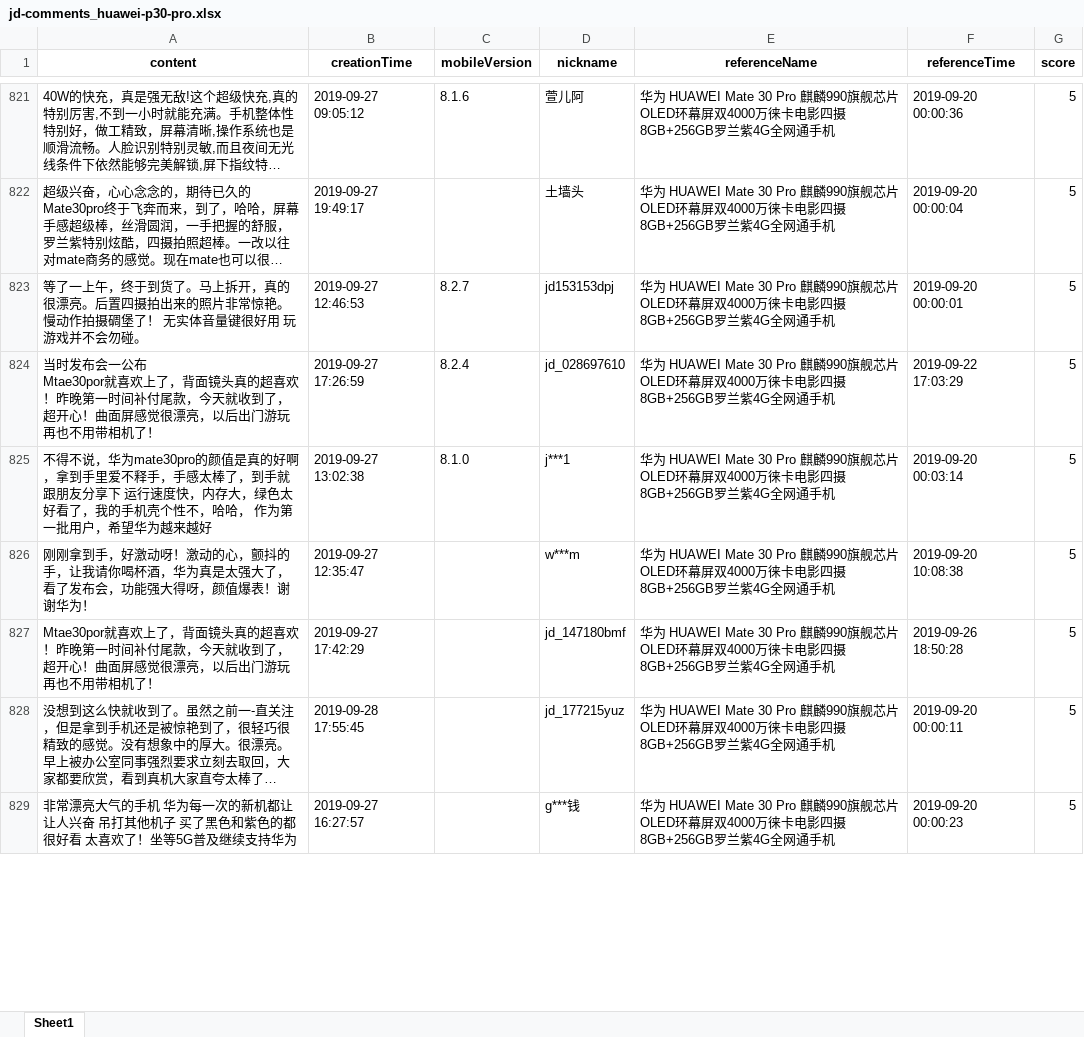
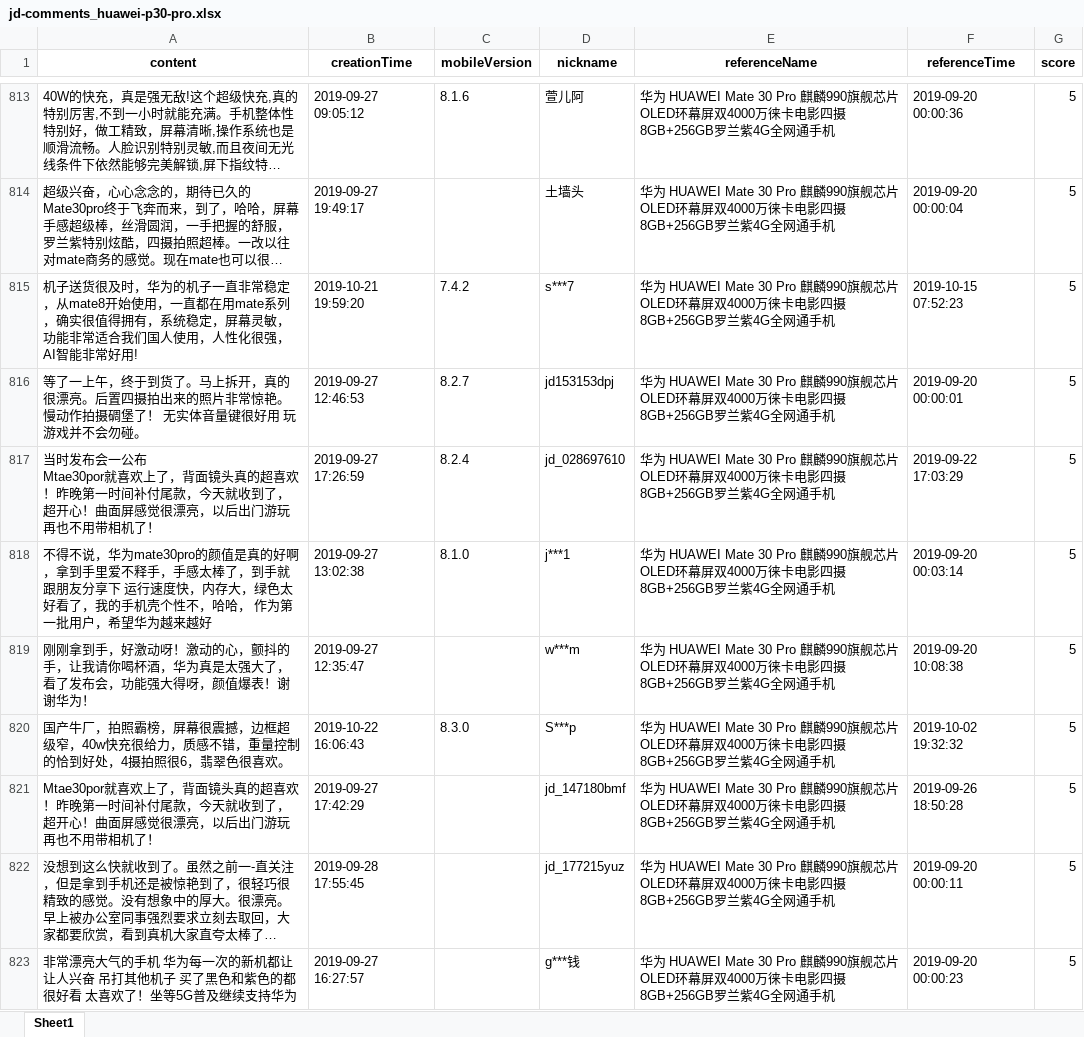
Before and after one commit to wangyendt/nlp-learning, an Excel workbook: practice/data/jd-comments_huawei-p30-pro.xlsx, sheet Sheet1, drawn as a sheet; only a part is shown, gaps mark what is left out; long unchanged cells end in …; values as stored, in another font and other column widths than the file's, no borders; the diff covers the shown part only; the diff names each change by its address in the sheet, - before the commit and + after, or states it on an @@ line.

```diff
--- a/practice/data/jd-comments_huawei-p30-pro.xlsx (sheet Sheet1)
+++ b/practice/data/jd-comments_huawei-p30-pro.xlsx (sheet Sheet1)
+row 815: 机子送货很及时，华为的机子一直非常稳定，从mate8开始使用，一直都在用mate系列，确实很值得拥有，系统稳定，屏幕灵敏，功能非常适合我们国人使用，人性化很强，AI智能非常好用! | 2019-10-21 19:59:20 | 7.4.2 | s***7 | 华为 HUAWEI Mate 30 Pro 麒麟990旗舰芯片OLED环幕屏双4000万徕卡电影四摄8GB+256GB罗兰紫4G全网通手机 | 2019-10-15 07:52:23 | 5
+row 820: 国产牛厂，拍照霸榜，屏幕很震撼，边框超级窄，40w快充很给力，质感不错，重量控制的恰到好处，4摄拍照很6，翡翠色很喜欢。 | 2019-10-22 16:06:43 | 8.3.0 | S***p | 华为 HUAWEI Mate 30 Pro 麒麟990旗舰芯片OLED环幕屏双4000万徕卡电影四摄8GB+256GB罗兰紫4G全网通手机 | 2019-10-02 19:32:32 | 5
```
Also changed, not shown: 85 added rows, 87 removed rows, 2 moved rows and 46 edited cells elsewhere in this sheet, practice/data/jd-comments_vivo-iqoo-pro-5g.xlsx, practice/data/jd-comments_vivo-iqoo-pro.xlsx, 15 other files.
